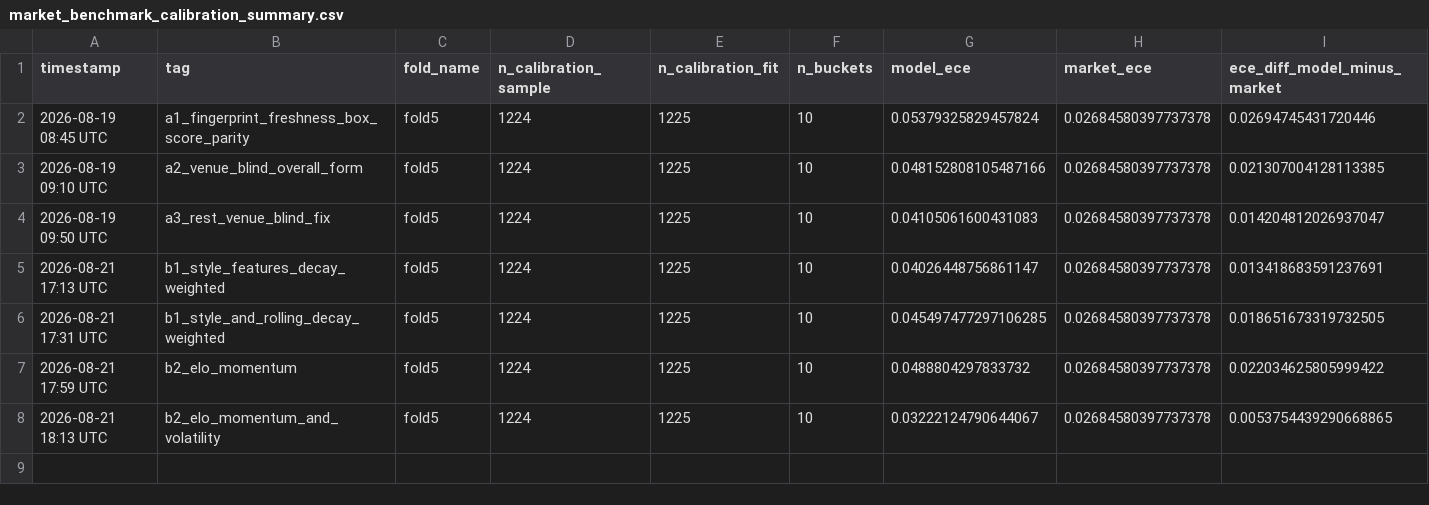
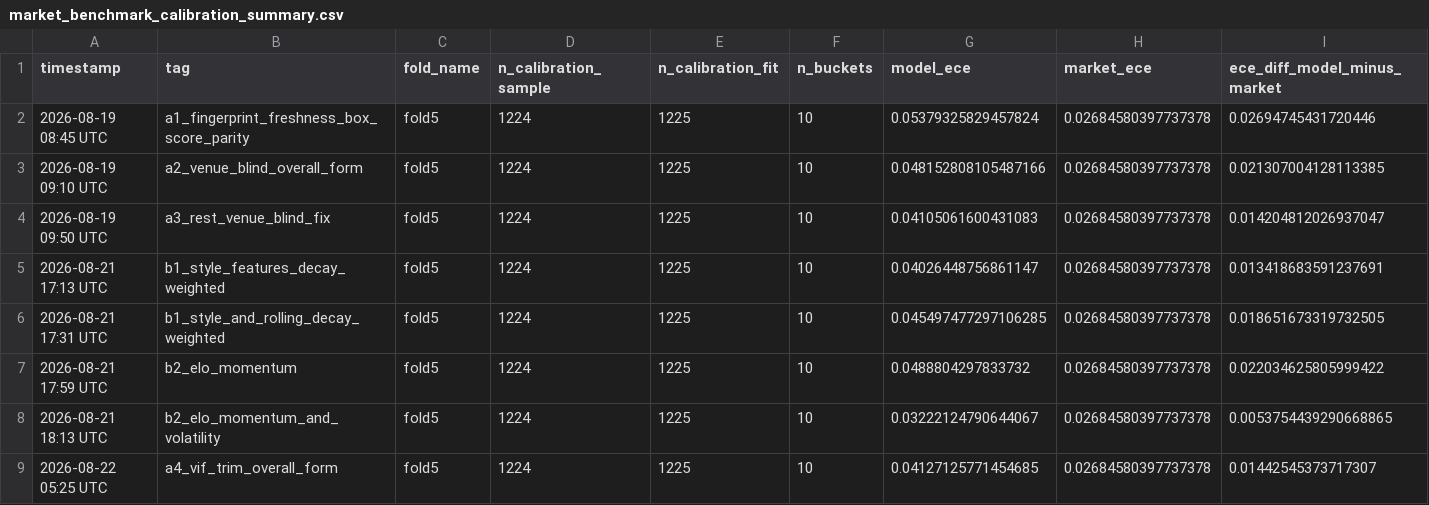
Before and after one commit to omerk1/nba-score-prediction, a CSV file: outputs/market_benchmark_calibration_summary.csv, drawn as a sheet; only a part is shown; rows hold the shown columns only; the diff names each change by its address in the sheet, - before the commit and + after, or states it on an @@ line.

```diff
--- a/outputs/market_benchmark_calibration_summary.csv
+++ b/outputs/market_benchmark_calibration_summary.csv
+row 9: 2026-08-22 05:25 UTC | a4_vif_trim_overall_form | fold5 | 1224 | 1225 | 10 | 0.04127125771454685 | 0.02684580397737378 | 0.01442545373717307
```
Also changed, not shown: outputs/experiments_v2.csv, outputs/market_benchmark_liquidity_summary.csv, 4 other files.
